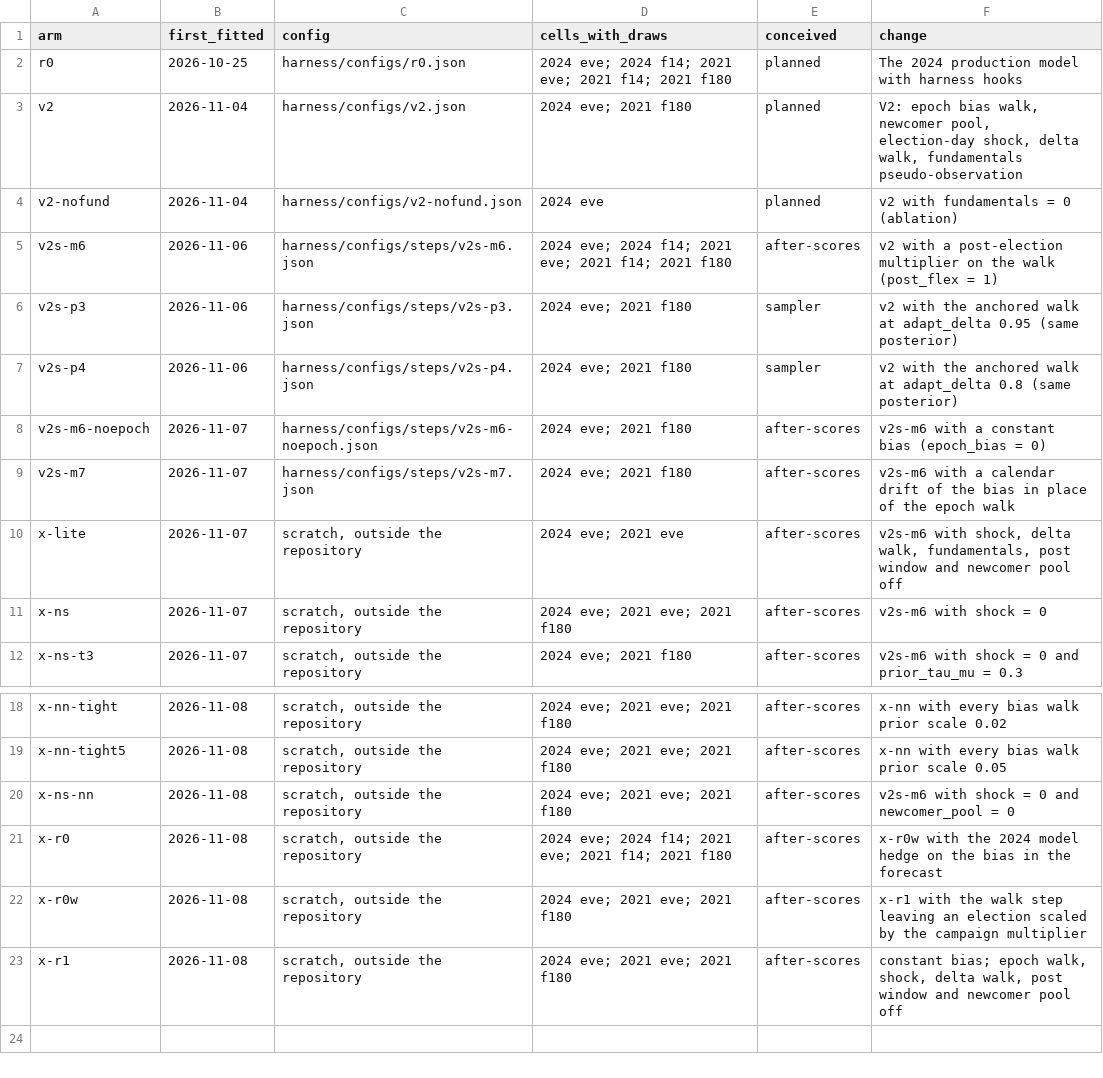
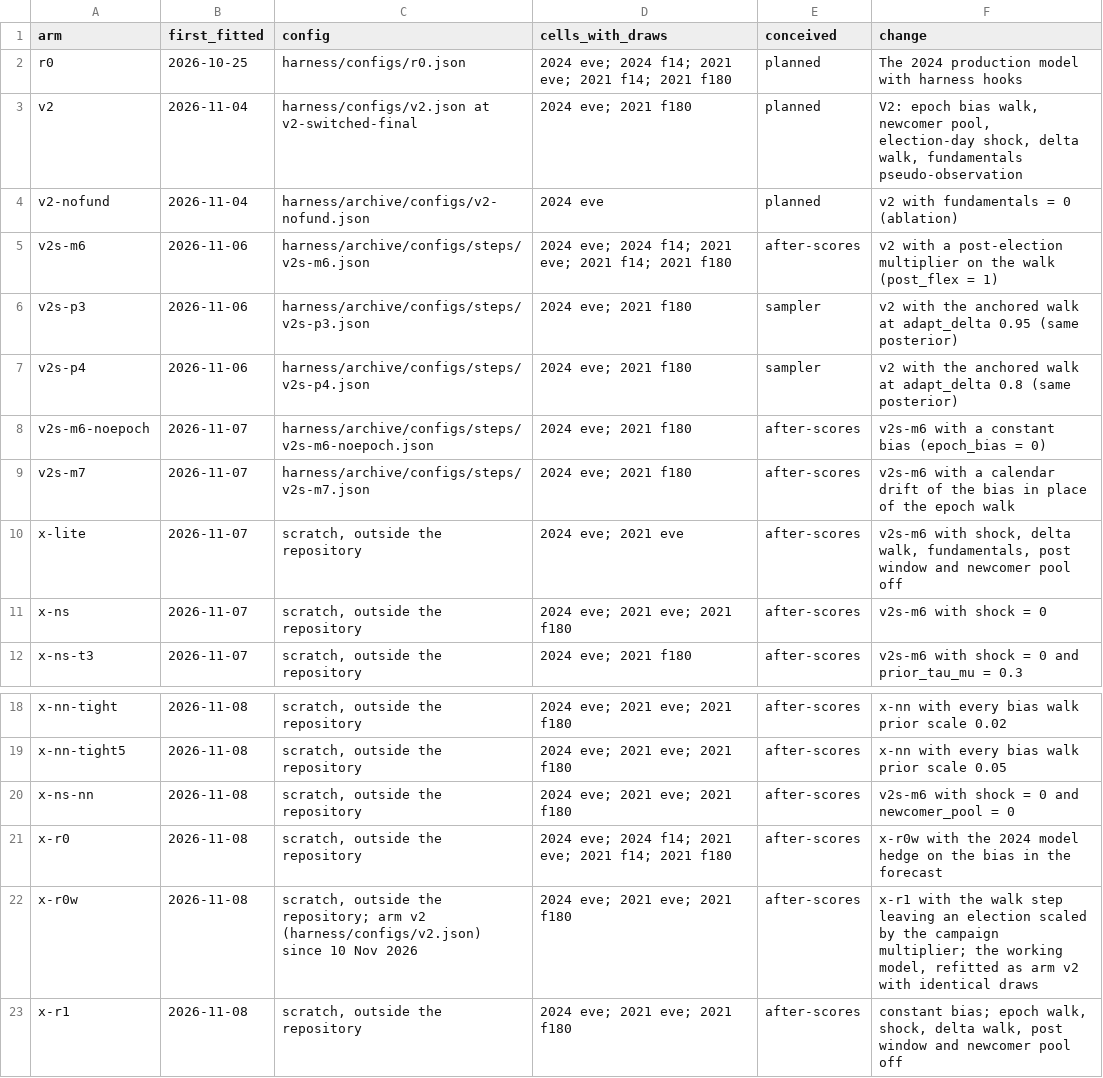
Before and after one commit to metill-is/kosningaspa, a CSV file: harness/trials.csv, drawn as a sheet; only a part is shown, gaps mark what is left out.

```diff
--- a/harness/trials.csv
+++ b/harness/trials.csv
@@ -2,9 +2,9 @@ arm,first_fitted,config,cells_with_draws,conceived,change
 r0,2026-10-25,harness/configs/r0.json,2024 eve; 2024 f14; 2021 eve; 2021 f14; 2021 f180,planned,The 2024 production model with harness hooks
-v2,2026-11-04,harness/configs/v2.json,2024 eve; 2021 f180,planned,"V2: epoch bias walk, newcomer pool, election-day shock, delta walk, fundamentals pseudo-observation"
-v2-nofund,2026-11-04,harness/configs/v2-nofund.json,2024 eve,planned,v2 with fundamentals = 0 (ablation)
-v2s-m6,2026-11-06,harness/configs/steps/v2s-m6.json,2024 eve; 2024 f14; 2021 eve; 2021 f14; 2021 f180,after-scores,v2 with a post-election multiplier on the walk (post_flex = 1)
-v2s-p3,2026-11-06,harness/configs/steps/v2s-p3.json,2024 eve; 2021 f180,sampler,v2 with the anchored walk at adapt_delta 0.95 (same posterior)
-v2s-p4,2026-11-06,harness/configs/steps/v2s-p4.json,2024 eve; 2021 f180,sampler,v2 with the anchored walk at adapt_delta 0.8 (same posterior)
-v2s-m6-noepoch,2026-11-07,harness/configs/steps/v2s-m6-noepoch.json,2024 eve; 2021 f180,after-scores,v2s-m6 with a constant bias (epoch_bias = 0)
-v2s-m7,2026-11-07,harness/configs/steps/v2s-m7.json,2024 eve; 2021 f180,after-scores,v2s-m6 with a calendar drift of the bias in place of the epoch walk
+v2,2026-11-04,harness/configs/v2.json at v2-switched-final,2024 eve; 2021 f180,planned,"V2: epoch bias walk, newcomer pool, election-day shock, delta walk, fundamentals pseudo-observation"
+v2-nofund,2026-11-04,harness/archive/configs/v2-nofund.json,2024 eve,planned,v2 with fundamentals = 0 (ablation)
+v2s-m6,2026-11-06,harness/archive/configs/steps/v2s-m6.json,2024 eve; 2024 f14; 2021 eve; 2021 f14; 2021 f180,after-scores,v2 with a post-election multiplier on the walk (post_flex = 1)
+v2s-p3,2026-11-06,harness/archive/configs/steps/v2s-p3.json,2024 eve; 2021 f180,sampler,v2 with the anchored walk at adapt_delta 0.95 (same posterior)
+v2s-p4,2026-11-06,harness/archive/configs/steps/v2s-p4.json,2024 eve; 2021 f180,sampler,v2 with the anchored walk at adapt_delta 0.8 (same posterior)
+v2s-m6-noepoch,2026-11-07,harness/archive/configs/steps/v2s-m6-noepoch.json,2024 eve; 2021 f180,after-scores,v2s-m6 with a constant bias (epoch_bias = 0)
+v2s-m7,2026-11-07,harness/archive/configs/steps/v2s-m7.json,2024 eve; 2021 f180,after-scores,v2s-m6 with a calendar drift of the bias in place of the epoch walk
 x-lite,2026-11-07,"scratch, outside the repository",2024 eve; 2021 eve,after-scores,"v2s-m6 with shock, delta walk, fundamentals, post window and newcomer pool off"
@@ -21,3 +21,3 @@ x-ns-nn,2026-11-08,"scratch, outside the repository",2024 eve; 2021 eve; 2021 f1
 x-r0,2026-11-08,"scratch, outside the repository",2024 eve; 2024 f14; 2021 eve; 2021 f14; 2021 f180,after-scores,x-r0w with the 2024 model hedge on the bias in the forecast
-x-r0w,2026-11-08,"scratch, outside the repository",2024 eve; 2021 eve; 2021 f180,after-scores,x-r1 with the walk step leaving an election scaled by the campaign multiplier
+x-r0w,2026-11-08,"scratch, outside the repository; arm v2 (harness/configs/v2.json) since 10 Nov 2026",2024 eve; 2021 eve; 2021 f180,after-scores,"x-r1 with the walk step leaving an election scaled by the campaign multiplier; the working model, refitted as arm v2 with identical draws"
 x-r1,2026-11-08,"scratch, outside the repository",2024 eve; 2021 eve; 2021 f180,after-scores,"constant bias; epoch walk, shock, delta walk, post window and newcomer pool off"
```
Also changed, not shown: 33 other files.
